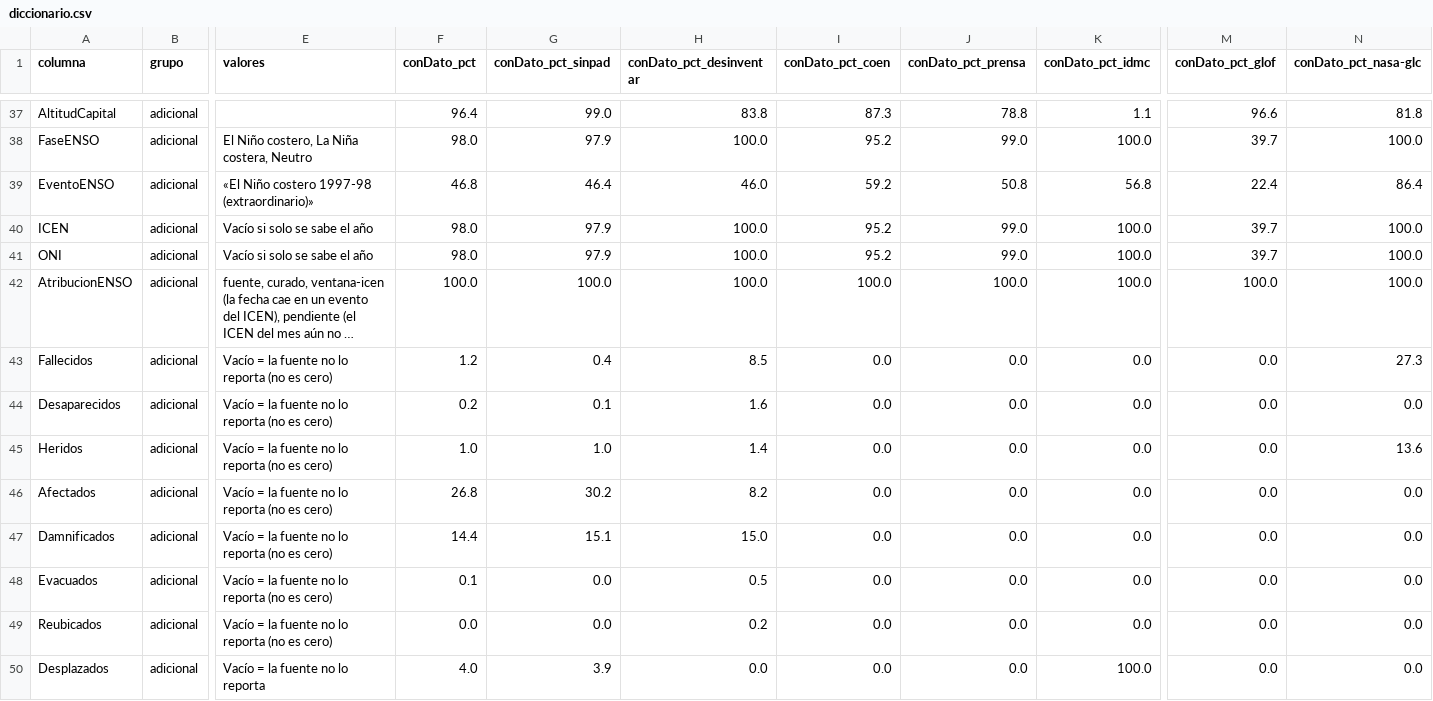
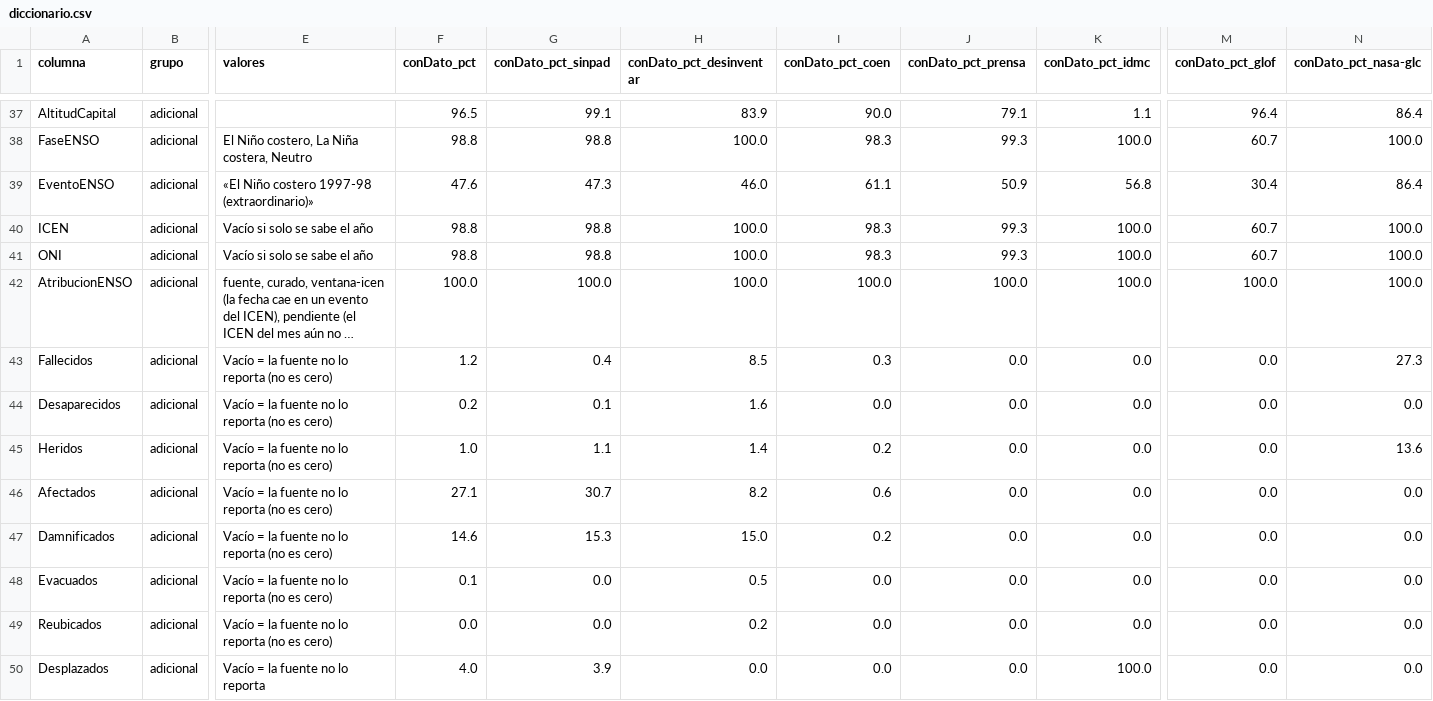
Before and after one commit to PillB/observatorio-enso-peru, a CSV file: data/historico/diccionario.csv, drawn as a sheet; only a part is shown, gaps mark what is left out; long unchanged cells end in …; the diff covers the shown part only; the diff names each change by its address in the sheet, - before the commit and + after, or states it on an @@ line.

```diff
--- a/data/historico/diccionario.csv
+++ b/data/historico/diccionario.csv
-F37 (conDato_pct): 96.4
+F37 (conDato_pct): 96.5
-G37 (conDato_pct_sinpad): 99.0
+G37 (conDato_pct_sinpad): 99.1
-H37 (conDato_pct_desinventar): 83.8
+H37 (conDato_pct_desinventar): 83.9
-I37 (conDato_pct_coen): 87.3
+I37 (conDato_pct_coen): 90.0
-J37 (conDato_pct_prensa): 78.8
+J37 (conDato_pct_prensa): 79.1
-M37 (conDato_pct_glof): 96.6
+M37 (conDato_pct_glof): 96.4
-N37 (conDato_pct_nasa-glc): 81.8
+N37 (conDato_pct_nasa-glc): 86.4
-F38 (conDato_pct): 98.0
+F38 (conDato_pct): 98.8
-G38 (conDato_pct_sinpad): 97.9
+G38 (conDato_pct_sinpad): 98.8
-I38 (conDato_pct_coen): 95.2
+I38 (conDato_pct_coen): 98.3
-J38 (conDato_pct_prensa): 99.0
+J38 (conDato_pct_prensa): 99.3
-M38 (conDato_pct_glof): 39.7
+M38 (conDato_pct_glof): 60.7
-F39 (conDato_pct): 46.8
+F39 (conDato_pct): 47.6
-G39 (conDato_pct_sinpad): 46.4
+G39 (conDato_pct_sinpad): 47.3
-I39 (conDato_pct_coen): 59.2
+I39 (conDato_pct_coen): 61.1
-J39 (conDato_pct_prensa): 50.8
+J39 (conDato_pct_prensa): 50.9
-M39 (conDato_pct_glof): 22.4
+M39 (conDato_pct_glof): 30.4
-F40:F41 (conDato_pct): 98.0
+F40:F41 (conDato_pct): 98.8
-G40:G41 (conDato_pct_sinpad): 97.9
+G40:G41 (conDato_pct_sinpad): 98.8
-I40:I41 (conDato_pct_coen): 95.2
+I40:I41 (conDato_pct_coen): 98.3
-J40:J41 (conDato_pct_prensa): 99.0
+J40:J41 (conDato_pct_prensa): 99.3
-M40:M41 (conDato_pct_glof): 39.7
+M40:M41 (conDato_pct_glof): 60.7
-I43 (conDato_pct_coen): 0.0
+I43 (conDato_pct_coen): 0.3
-G45 (conDato_pct_sinpad): 1.0
+G45 (conDato_pct_sinpad): 1.1
-I45 (conDato_pct_coen): 0.0
+I45 (conDato_pct_coen): 0.2
-F46 (conDato_pct): 26.8
+F46 (conDato_pct): 27.1
-G46 (conDato_pct_sinpad): 30.2
+G46 (conDato_pct_sinpad): 30.7
-I46 (conDato_pct_coen): 0.0
+I46 (conDato_pct_coen): 0.6
-F47 (conDato_pct): 14.4
+F47 (conDato_pct): 14.6
-G47 (conDato_pct_sinpad): 15.1
+G47 (conDato_pct_sinpad): 15.3
-I47 (conDato_pct_coen): 0.0
+I47 (conDato_pct_coen): 0.2
```
Also changed, not shown: 77 edited cells elsewhere in this file, data/historico/conciliaciones.csv, data/historico/contexto-distrito.csv, 40 other files.
